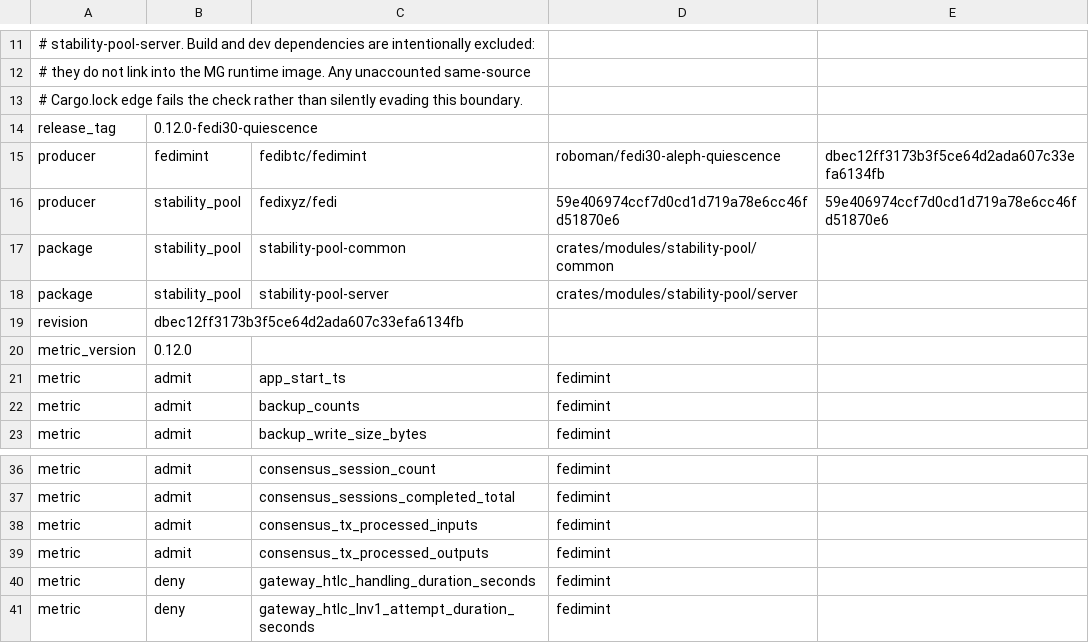
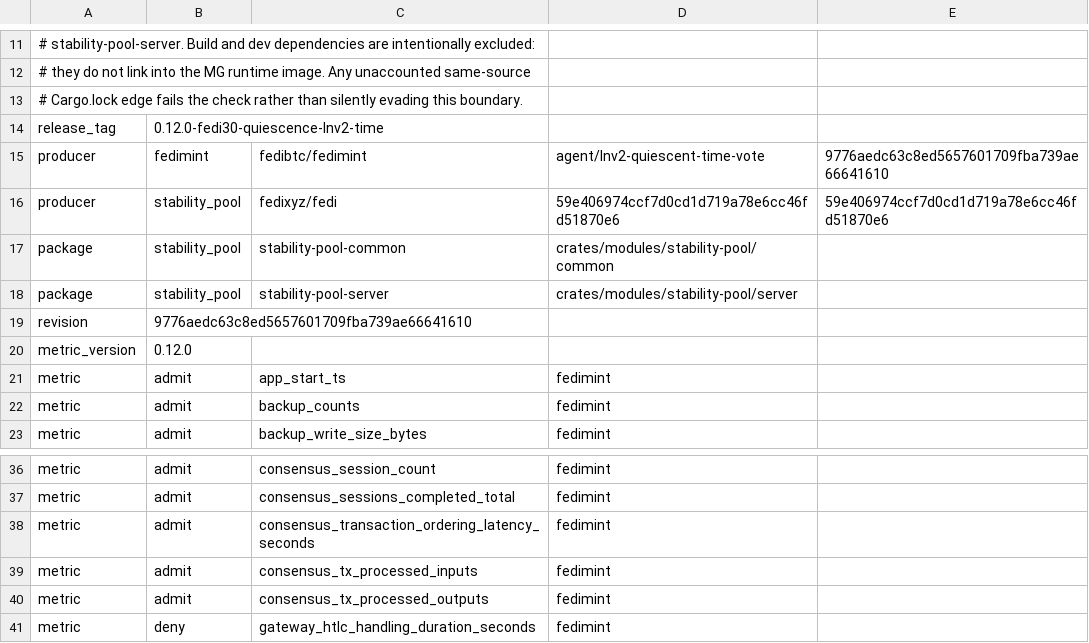
Before and after one commit to fedibtc/manifold, a TSV file: docs/telemetry/fedimint-metrics-v0.12.0-fedi30-quiescence.tsv, drawn as a sheet; only a part is shown, gaps mark what is left out; the shorter side is filled out with more unchanged rows.

Commit message:
feat(mg): coarsen idle LNv2 UnixTimeVote to 5m under Aleph quiescence
Manifold Guardian (MG) hosts multiple Fedimint guardian processes
(fedimintd) on a single operator machine. PR #408 adds AlephBFT
quiescence so idle federations stop producing consensus units every
round, cutting idle disk writes roughly 11x. Even while parked, however,
each guardian still writes ~0.1 MB/min because fedimint-lnv2-server's
consensus_proposal emits a new UnixTimeVote rounded to 60 seconds every
minute, waking the entire federation for ~13 rounds even when zero
Lightning contracts are active.

Before: with quiescence enabled on an idle federation with no active
Lightning contracts, each guardian wakes every 60 seconds (60 wakeups
per hour) to vote a new UnixTimeVote.

After: with quiescence enabled and no active incoming or outgoing
Lightning contracts, fedimint-lnv2-server coarsens UnixTimeVote
proposals to 300 seconds (12 wakeups per hour, a 5x reduction). As soon
as any incoming or outgoing contract exists—or whenever quiescence is
disabled—granularity remains 60 seconds so active Lightning contract
handling is unaffected. Proposals remain strictly increasing across
60s <-> 300s transitions (unix_time > our_unix_time_vote).

This pin (fedibtc/fedimint@9776aedc63c8ed5657601709fba739ae66641610 on
branch agent/lnv2-quiescent-time-vote) is based on the tip of
roboman/fedi30-aleph-quiescence (4d9a21ce9), which also introduces the
label-free consensus_transaction_ordering_latency_seconds histogram; the
telemetry manifest, privacy inventory, and default-deny guardian metrics
policy are updated accordingly.

```diff
--- a/docs/telemetry/fedimint-metrics-v0.12.0-fedi30-quiescence.tsv
+++ b/docs/telemetry/fedimint-metrics-v0.12.0-fedi30-quiescence.tsv
@@ -13,4 +13,4 @@
 # Cargo.lock edge fails the check rather than silently evading this boundary.
-release_tag	0.12.0-fedi30-quiescence
-producer	fedimint	fedibtc/fedimint	roboman/fedi30-aleph-quiescence	dbec12ff3173b3f5ce64d2ada607c33efa6134fb
+release_tag	0.12.0-fedi30-quiescence-lnv2-time
+producer	fedimint	fedibtc/fedimint	agent/lnv2-quiescent-time-vote	9776aedc63c8ed5657601709fba739ae66641610
 producer	stability_pool	fedixyz/fedi	59e406974ccf7d0cd1d719a78e6cc46fd51870e6	59e406974ccf7d0cd1d719a78e6cc46fd51870e6
@@ -18,3 +18,3 @@ package	stability_pool	stability-pool-common	crates/modules/stability-pool/commo
 package	stability_pool	stability-pool-server	crates/modules/stability-pool/server
-revision	dbec12ff3173b3f5ce64d2ada607c33efa6134fb
+revision	9776aedc63c8ed5657601709fba739ae66641610
 metric_version	0.12.0
@@ -37,2 +37,3 @@ metric	admit	consensus_session_count	fedimint
 metric	admit	consensus_sessions_completed_total	fedimint
+metric	admit	consensus_transaction_ordering_latency_seconds	fedimint
 metric	admit	consensus_tx_processed_inputs	fedimint
```
Also changed, not shown: 7 other files.
